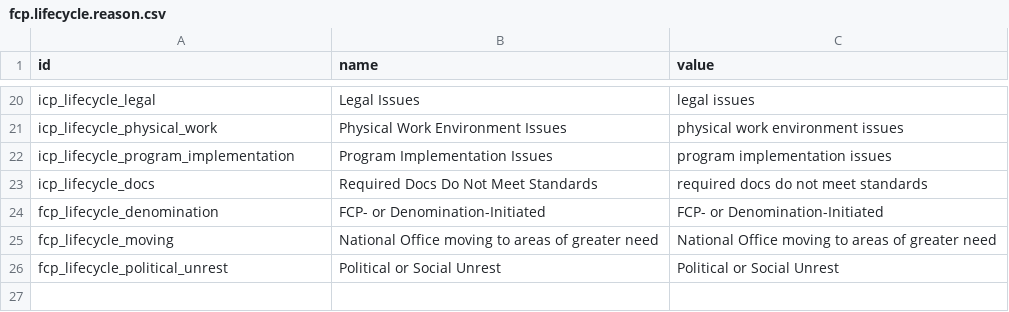
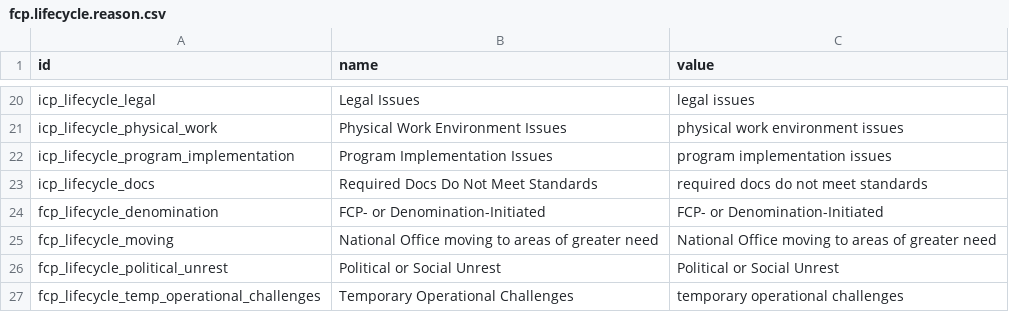
Before and after one commit to CompassionCH/compassion-modules, a CSV file: child_compassion/data/fcp.lifecycle.reason.csv, drawn as a sheet; only a part is shown, gaps mark what is left out; the diff names each change by its address in the sheet, - before the commit and + after, or states it on an @@ line.

```diff
--- a/child_compassion/data/fcp.lifecycle.reason.csv
+++ b/child_compassion/data/fcp.lifecycle.reason.csv
+row 27: fcp_lifecycle_temp_operational_challenges | Temporary Operational Challenges | temporary operational challenges
```
Also changed, not shown: 2 other files.
